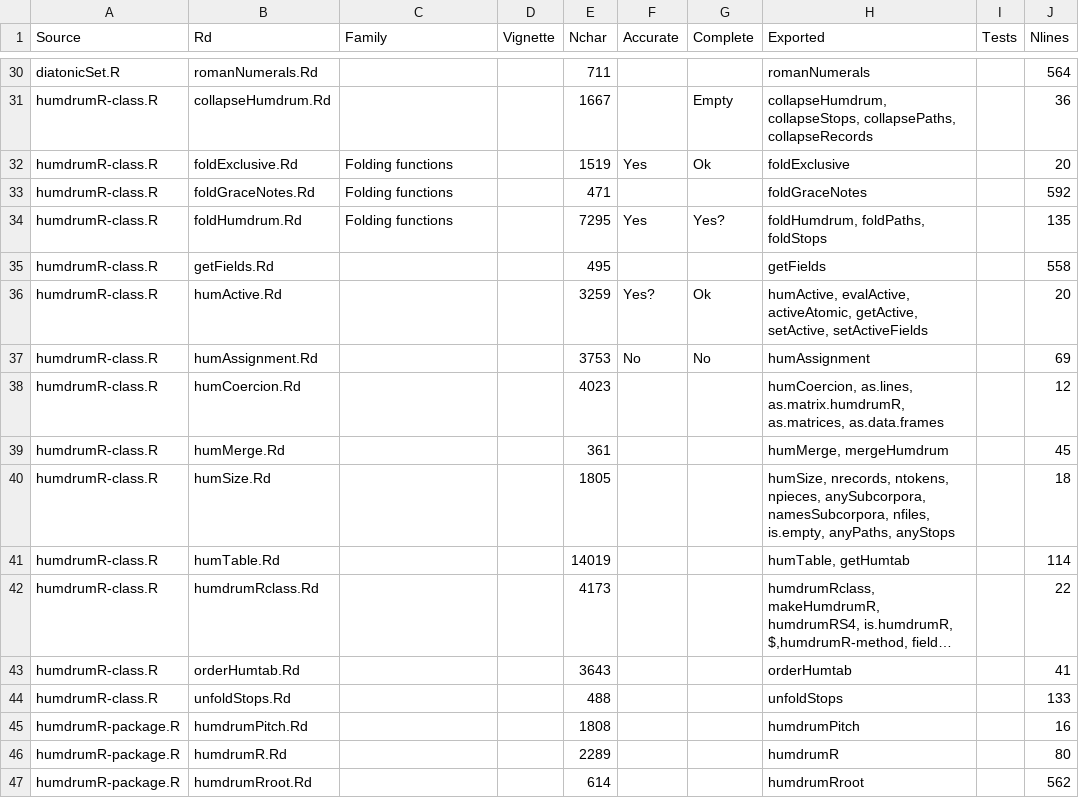
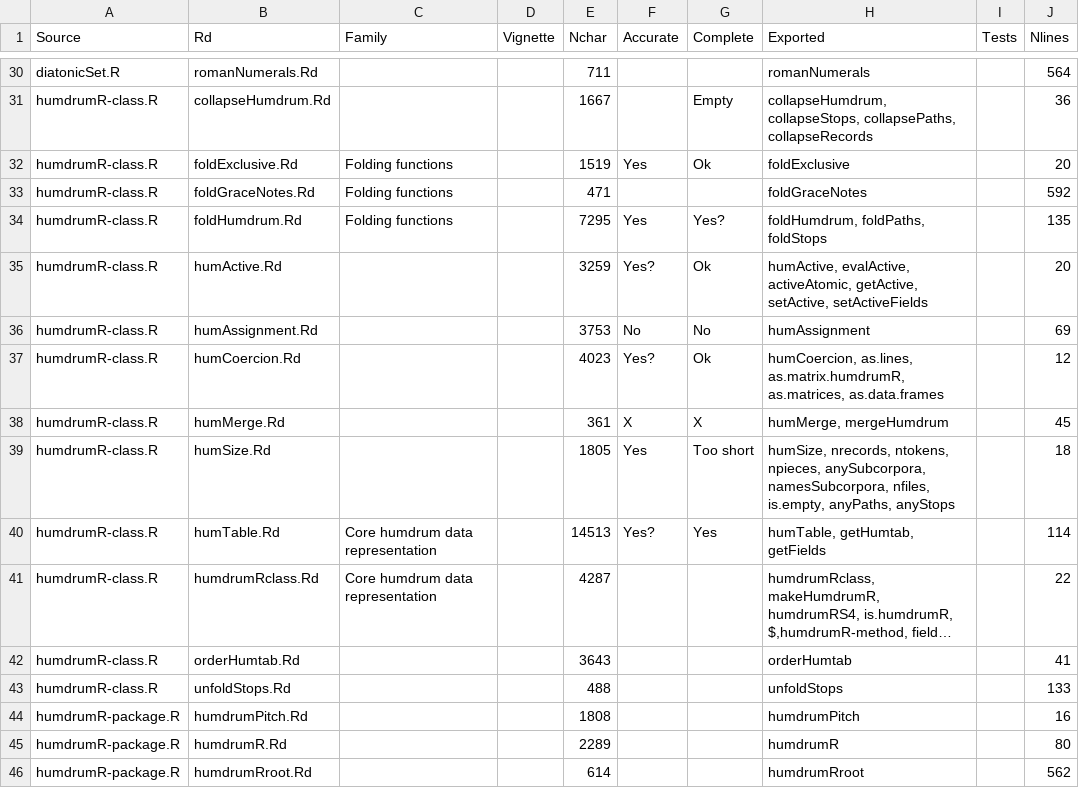
Before and after one commit to Computational-Cognitive-Musicology-Lab/humdrumR, a TSV file: documentation.tsv, drawn as a sheet; only a part is shown, gaps mark what is left out; long unchanged cells end in …; removed rows and columns are numbered as before the commit, all else as after; the diff names each change by its address in the sheet, - before the commit and + after, or states it on an @@ line.

Commit message:
Brought humTable and related functions documentation up to date

```diff
--- a/documentation.tsv
+++ b/documentation.tsv
-row 35: humdrumR-class.R | getFields.Rd |  |  | 495 |  |  | getFields |  | 558
-F37 (Accurate): (empty)
+F37 (Accurate): Yes?
-G37 (Complete): (empty)
+G37 (Complete): Ok
-F38 (Accurate): (empty)
+F38 (Accurate): X
-G38 (Complete): (empty)
+G38 (Complete): X
-F39 (Accurate): (empty)
+F39 (Accurate): Yes
-G39 (Complete): (empty)
+G39 (Complete): Too short
-C40:C41 (Family): (empty)
+C40:C41 (Family): Core humdrum data representation
-E40 (Nchar): 14019
+E40 (Nchar): 14513
-F40 (Accurate): (empty)
+F40 (Accurate): Yes?
-G40 (Complete): (empty)
+G40 (Complete): Yes
-H40 (Exported): humTable, getHumtab
+H40 (Exported): humTable, getHumtab, getFields
-E41 (Nchar): 4173
+E41 (Nchar): 4287
```
Also changed, not shown: 7 other files.
